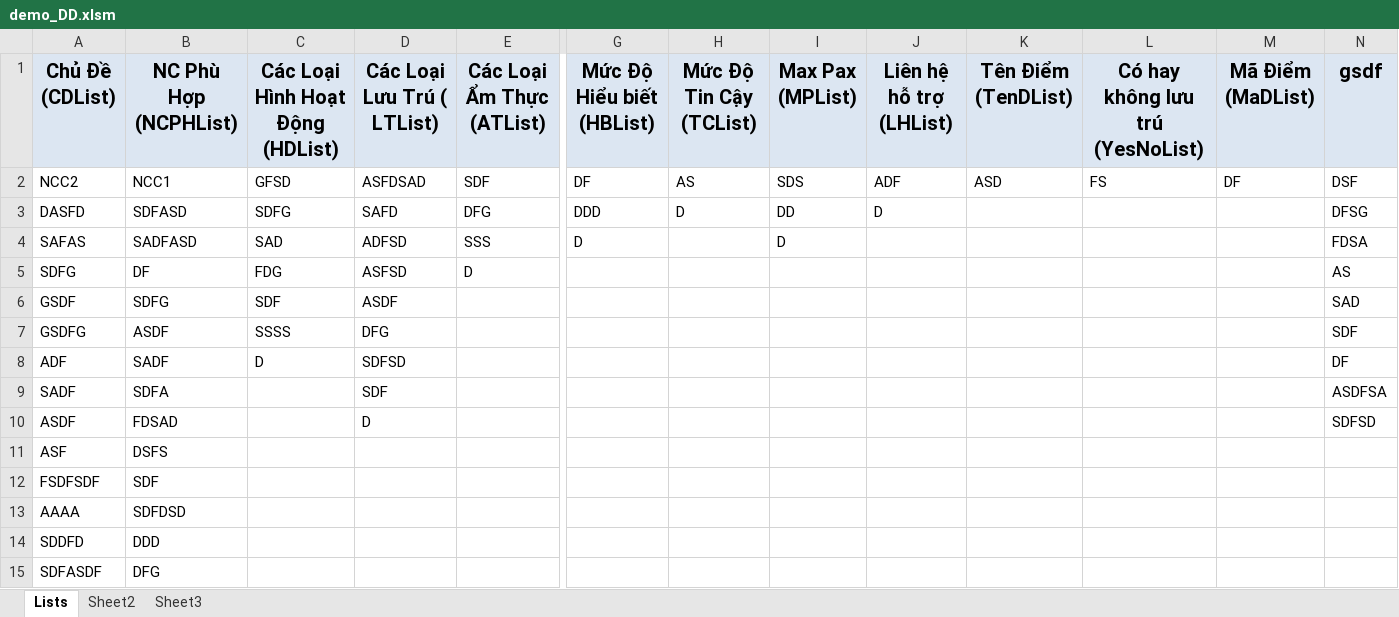
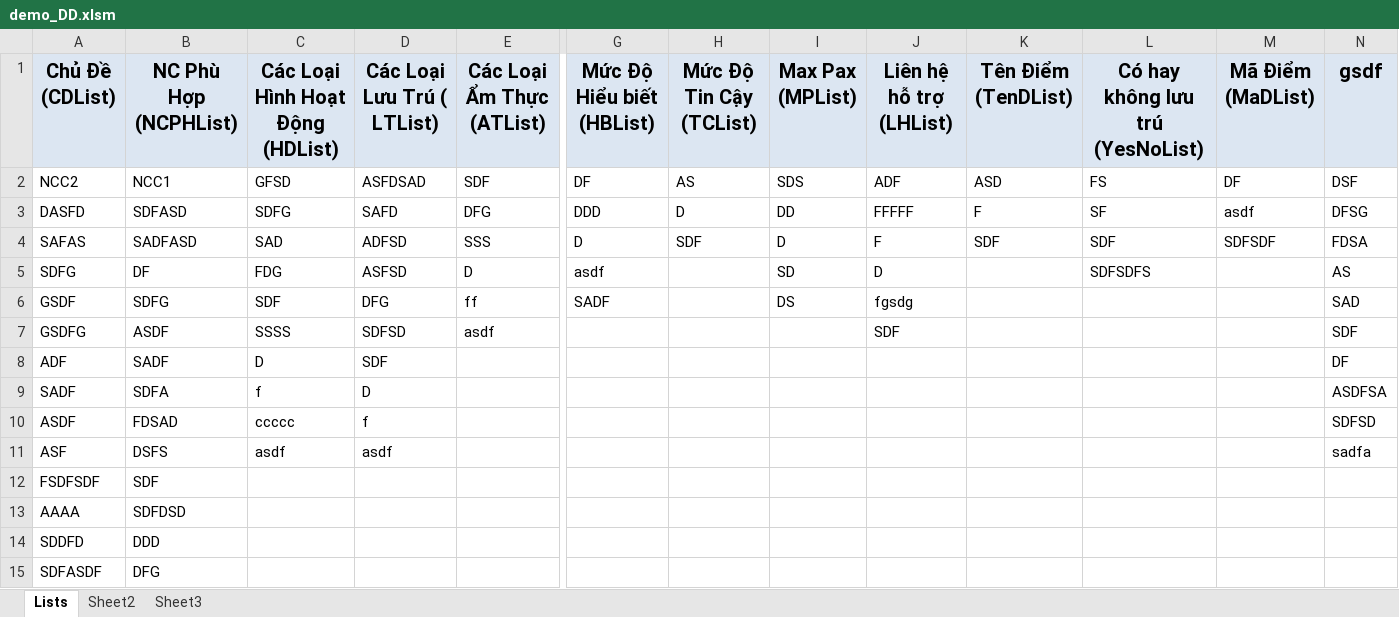
Before and after one commit to vnnguyen/basic, an Excel workbook: demo_DD.xlsm, sheet Lists, drawn as a sheet; only a part is shown, gaps mark what is left out; values as stored, in another font and other column widths than the file's, no borders; the diff covers the shown part only; the diff names each change by its address in the sheet, - before the commit and + after, or states it on an @@ line.

Commit message:
Update demo_DD.xlsm

```diff
--- a/demo_DD.xlsm (sheet Lists)
+++ b/demo_DD.xlsm (sheet Lists)
-J3 (Liên hệ hỗ trợ (LHList)): D
+J3 (Liên hệ hỗ trợ (LHList)): FFFFF
-K3 (Tên Điểm (TenDList)): (empty)
+K3 (Tên Điểm (TenDList)): F
-L3 (Có hay không lưu trú (YesNoList)): (empty)
+L3 (Có hay không lưu trú (YesNoList)): SF
-M3 (Mã Điểm (MaDList)): (empty)
+M3 (Mã Điểm (MaDList)): asdf
-H4 (Mức Độ Tin Cậy (TCList)): (empty)
+H4 (Mức Độ Tin Cậy (TCList)): SDF
-J4 (Liên hệ hỗ trợ (LHList)): (empty)
+J4 (Liên hệ hỗ trợ (LHList)): F
-K4 (Tên Điểm (TenDList)): (empty)
+K4 (Tên Điểm (TenDList)): SDF
-L4 (Có hay không lưu trú (YesNoList)): (empty)
+L4 (Có hay không lưu trú (YesNoList)): SDF
-M4 (Mã Điểm (MaDList)): (empty)
+M4 (Mã Điểm (MaDList)): SDFSDF
-G5 (Mức Độ Hiểu biết (HBList)): (empty)
+G5 (Mức Độ Hiểu biết (HBList)): asdf
-I5 (Max Pax (MPList)): (empty)
+I5 (Max Pax (MPList)): SD
-J5 (Liên hệ hỗ trợ (LHList)): (empty)
+J5 (Liên hệ hỗ trợ (LHList)): D
-L5 (Có hay không lưu trú (YesNoList)): (empty)
+L5 (Có hay không lưu trú (YesNoList)): SDFSDFS
-D6 (Các Loại Lưu Trú ( LTList)): ASDF
+D6 (Các Loại Lưu Trú ( LTList)): DFG
-E6 (Các Loại Ẩm Thực (ATList)): (empty)
+E6 (Các Loại Ẩm Thực (ATList)): ff
-G6 (Mức Độ Hiểu biết (HBList)): (empty)
+G6 (Mức Độ Hiểu biết (HBList)): SADF
-I6 (Max Pax (MPList)): (empty)
+I6 (Max Pax (MPList)): DS
-J6 (Liên hệ hỗ trợ (LHList)): (empty)
+J6 (Liên hệ hỗ trợ (LHList)): fgsdg
-D7 (Các Loại Lưu Trú ( LTList)): DFG
+D7 (Các Loại Lưu Trú ( LTList)): SDFSD
-E7 (Các Loại Ẩm Thực (ATList)): (empty)
+E7 (Các Loại Ẩm Thực (ATList)): asdf
-J7 (Liên hệ hỗ trợ (LHList)): (empty)
+J7 (Liên hệ hỗ trợ (LHList)): SDF
-D8 (Các Loại Lưu Trú ( LTList)): SDFSD
+D8 (Các Loại Lưu Trú ( LTList)): SDF
-C9 (Các Loại Hình Hoạt Động (HDList)): (empty)
+C9 (Các Loại Hình Hoạt Động (HDList)): f
-D9 (Các Loại Lưu Trú ( LTList)): SDF
+D9 (Các Loại Lưu Trú ( LTList)): D
-C10 (Các Loại Hình Hoạt Động (HDList)): (empty)
+C10 (Các Loại Hình Hoạt Động (HDList)): ccccc
-D10 (Các Loại Lưu Trú ( LTList)): D
+D10 (Các Loại Lưu Trú ( LTList)): f
-C11 (Các Loại Hình Hoạt Động (HDList)): (empty)
+C11 (Các Loại Hình Hoạt Động (HDList)): asdf
-D11 (Các Loại Lưu Trú ( LTList)): (empty)
+D11 (Các Loại Lưu Trú ( LTList)): asdf
-N11 (gsdf): (empty)
+N11 (gsdf): sadfa
```
Also changed, not shown: 7 added rows and 4 edited cells elsewhere in this sheet, sheet Sheet2, charts or pictures.
